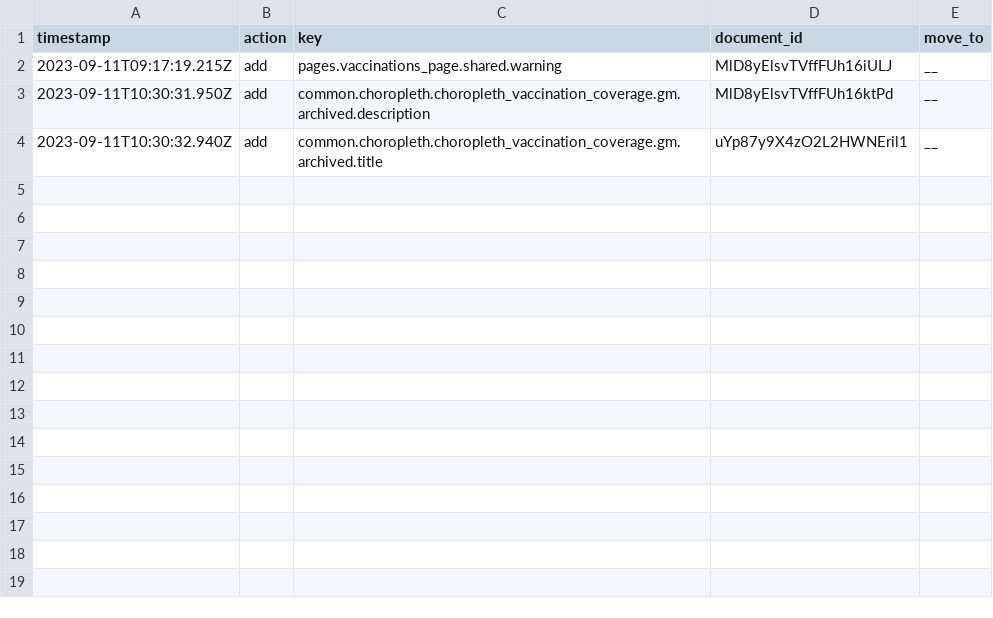
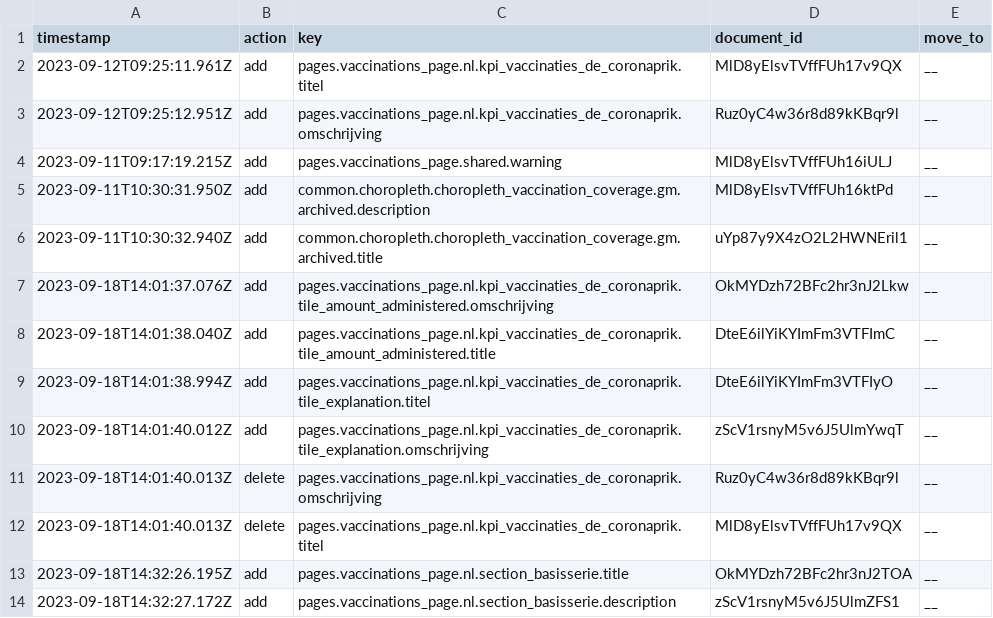
Before and after one commit to jorrikklijnsma/nl-covid19-data-dashboard, a CSV file: packages/cms/src/lokalize/key-mutations.csv, drawn as a sheet.

```diff
--- a/packages/cms/src/lokalize/key-mutations.csv
+++ b/packages/cms/src/lokalize/key-mutations.csv
@@ -1,2 +1,4 @@
 timestamp,action,key,document_id,move_to
+2023-09-12T09:25:11.961Z,add,pages.vaccinations_page.nl.kpi_vaccinaties_de_coronaprik.titel,MlD8yElsvTVffFUh17v9QX,__
+2023-09-12T09:25:12.951Z,add,pages.vaccinations_page.nl.kpi_vaccinaties_de_coronaprik.omschrijving,Ruz0yC4w36r8d89kKBqr9l,__
 2023-09-11T09:17:19.215Z,add,pages.vaccinations_page.shared.warning,MlD8yElsvTVffFUh16iULJ,__
@@ -4 +6,9 @@ timestamp,action,key,document_id,move_to
 2023-09-11T10:30:32.940Z,add,common.choropleth.choropleth_vaccination_coverage.gm.archived.title,uYp87y9X4zO2L2HWNEril1,__
+2023-09-18T14:01:37.076Z,add,pages.vaccinations_page.nl.kpi_vaccinaties_de_coronaprik.tile_amount_administered.omschrijving,OkMYDzh72BFc2hr3nJ2Lkw,__
+2023-09-18T14:01:38.040Z,add,pages.vaccinations_page.nl.kpi_vaccinaties_de_coronaprik.tile_amount_administered.title,DteE6ilYiKYImFm3VTFImC,__
+2023-09-18T14:01:38.994Z,add,pages.vaccinations_page.nl.kpi_vaccinaties_de_coronaprik.tile_explanation.titel,DteE6ilYiKYImFm3VTFIyO,__
+2023-09-18T14:01:40.012Z,add,pages.vaccinations_page.nl.kpi_vaccinaties_de_coronaprik.tile_explanation.omschrijving,zScV1rsnyM5v6J5UlmYwqT,__
+2023-09-18T14:01:40.013Z,delete,pages.vaccinations_page.nl.kpi_vaccinaties_de_coronaprik.omschrijving,Ruz0yC4w36r8d89kKBqr9l,__
+2023-09-18T14:01:40.013Z,delete,pages.vaccinations_page.nl.kpi_vaccinaties_de_coronaprik.titel,MlD8yElsvTVffFUh17v9QX,__
+2023-09-18T14:32:26.195Z,add,pages.vaccinations_page.nl.section_basisserie.title,OkMYDzh72BFc2hr3nJ2TOA,__
+2023-09-18T14:32:27.172Z,add,pages.vaccinations_page.nl.section_basisserie.description,zScV1rsnyM5v6J5UlmZFS1,__
```
Also changed, not shown: 6 other files.
